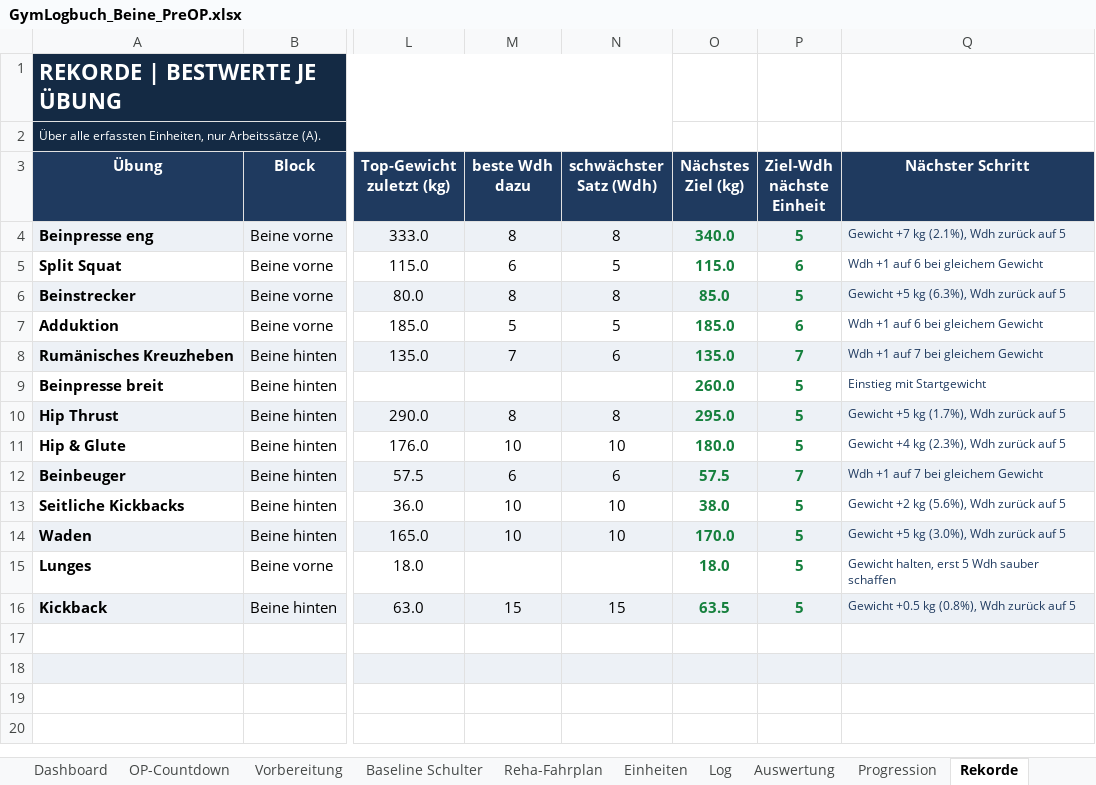
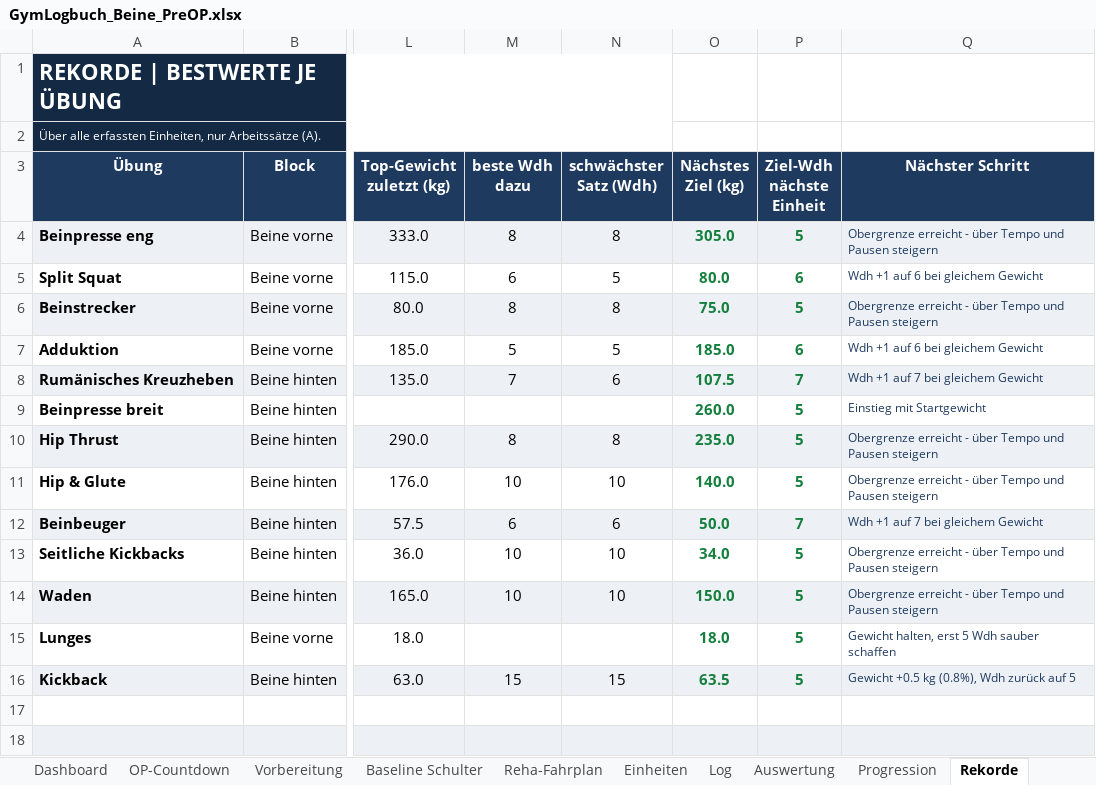
Before and after one commit to Ghostburaq/Burak, an Excel workbook: gym/GymLogbuch_Beine_PreOP.xlsx, sheet Rekorde, drawn as a sheet; only a part is shown, gaps mark what is left out; the shorter side is filled out with more unchanged rows; values as stored, in another font and other column widths than the file's, no borders; conditional formats not drawn; the diff names each change by its address in the sheet, - before the commit and + after, or states it on an @@ line.

```diff
--- a/gym/GymLogbuch_Beine_PreOP.xlsx (sheet Rekorde)
+++ b/gym/GymLogbuch_Beine_PreOP.xlsx (sheet Rekorde)
-O4 (Nächstes Ziel (kg)): 340.0
+O4 (Nächstes Ziel (kg)): 305.0
-Q4 (Nächster Schritt): Gewicht +7 kg (2.1%), Wdh zurück auf 5
+Q4 (Nächster Schritt): Obergrenze erreicht - über Tempo und Pausen steigern
-O5 (Nächstes Ziel (kg)): 115.0
+O5 (Nächstes Ziel (kg)): 80.0
-O6 (Nächstes Ziel (kg)): 85.0
+O6 (Nächstes Ziel (kg)): 75.0
-Q6 (Nächster Schritt): Gewicht +5 kg (6.3%), Wdh zurück auf 5
+Q6 (Nächster Schritt): Obergrenze erreicht - über Tempo und Pausen steigern
-O8 (Nächstes Ziel (kg)): 135.0
+O8 (Nächstes Ziel (kg)): 107.5
-O10 (Nächstes Ziel (kg)): 295.0
+O10 (Nächstes Ziel (kg)): 235.0
-Q10 (Nächster Schritt): Gewicht +5 kg (1.7%), Wdh zurück auf 5
+Q10 (Nächster Schritt): Obergrenze erreicht - über Tempo und Pausen steigern
-O11 (Nächstes Ziel (kg)): 180.0
+O11 (Nächstes Ziel (kg)): 140.0
-Q11 (Nächster Schritt): Gewicht +4 kg (2.3%), Wdh zurück auf 5
+Q11 (Nächster Schritt): Obergrenze erreicht - über Tempo und Pausen steigern
-O12 (Nächstes Ziel (kg)): 57.5
+O12 (Nächstes Ziel (kg)): 50.0
-O13 (Nächstes Ziel (kg)): 38.0
+O13 (Nächstes Ziel (kg)): 34.0
-Q13 (Nächster Schritt): Gewicht +2 kg (5.6%), Wdh zurück auf 5
+Q13 (Nächster Schritt): Obergrenze erreicht - über Tempo und Pausen steigern
-O14 (Nächstes Ziel (kg)): 170.0
+O14 (Nächstes Ziel (kg)): 150.0
-Q14 (Nächster Schritt): Gewicht +5 kg (3.0%), Wdh zurück auf 5
+Q14 (Nächster Schritt): Obergrenze erreicht - über Tempo und Pausen steigern
```
Also changed, not shown: sheet Trainingsblatt, sheet Übungen, sheet Wochenplan, sheet OP-Countdown, sheet Dashboard, sheet Progression, 1 more sheet, formulas that keep their value, charts or pictures, gym/GymLogbuch_Beine.xlsx, 4 other files.
